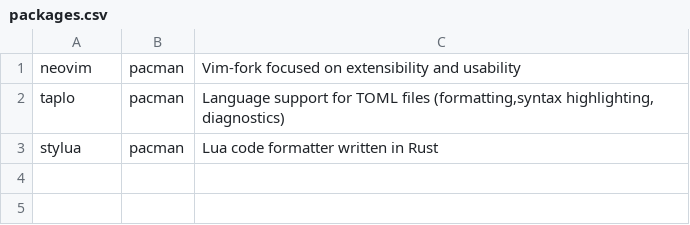
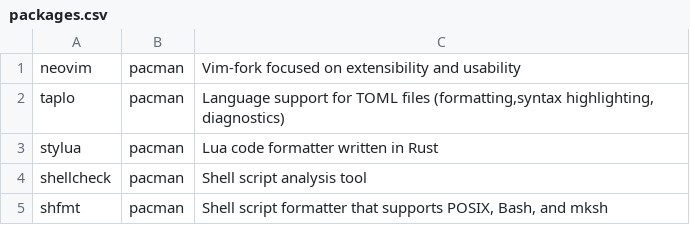
Before and after one commit to andreidmt/dotfiles, a CSV file: modules/vim/packages.csv, drawn as a sheet; the diff names each change by its address in the sheet, - before the commit and + after, or states it on an @@ line.

```diff
--- a/modules/vim/packages.csv
+++ b/modules/vim/packages.csv
+row 4: shellcheck | pacman | Shell script analysis tool
+row 5: shfmt | pacman | Shell script formatter that supports POSIX, Bash, and mksh
```
Also changed, not shown: modules/@1_core/packages.csv.
